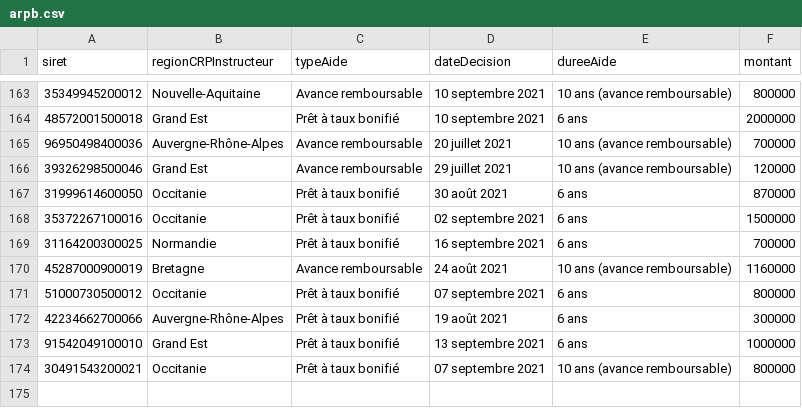
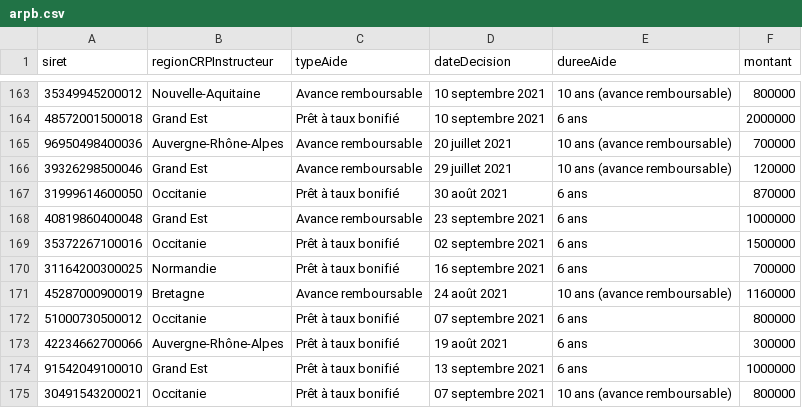
Before and after one commit to chrnin/arpbDge, a CSV file: arpb.csv, drawn as a sheet; only a part is shown, gaps mark what is left out; the diff names each change by its address in the sheet, - before the commit and + after, or states it on an @@ line.

Commit message:
New data at 2021-09-30T06:24:36Z [skip ci]

```diff
--- a/arpb.csv
+++ b/arpb.csv
+row 168: 40819860400048 | Grand Est | Avance remboursable | 23 septembre 2021 | 6 ans | 1000000
```
